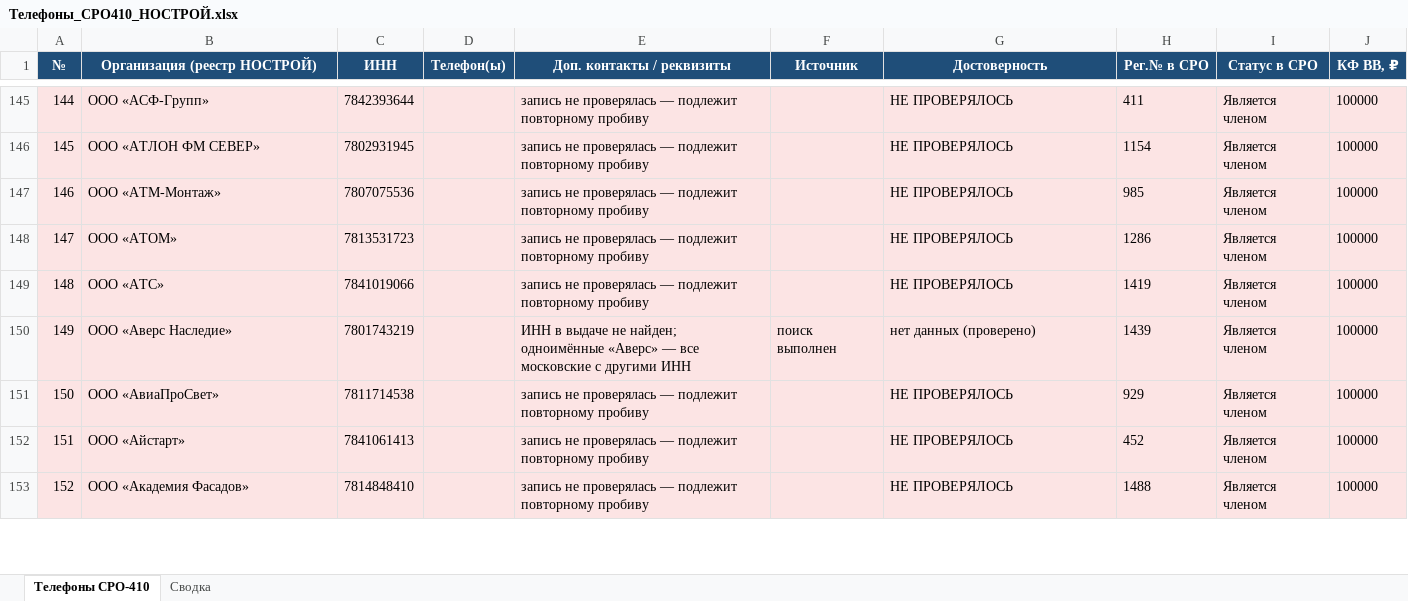
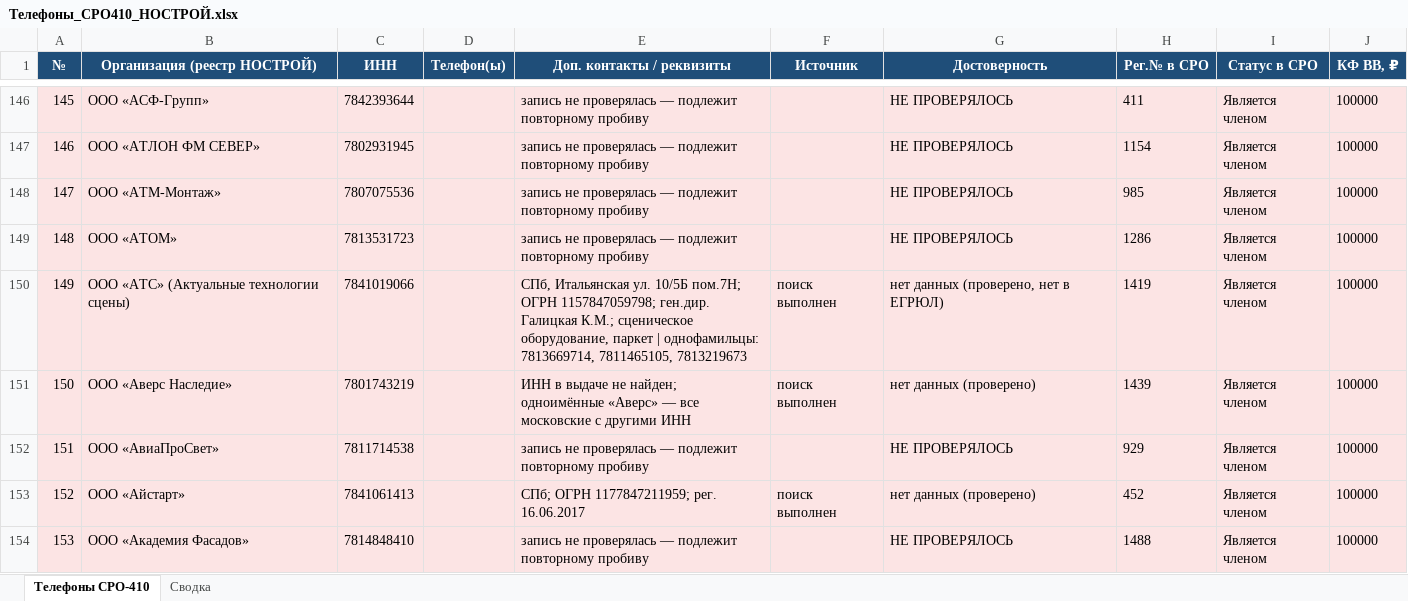
Before and after one commit to caesart966-web/first_reposirtory, an Excel workbook: Телефоны_СРО410_НОСТРОЙ.xlsx, sheet Телефоны СРО-410, drawn as a sheet; only a part is shown, gaps mark what is left out; values as stored, in another font and other column widths than the file's, no borders; addresses are those after the commit; the diff covers the shown part only; the diff names each change by its address in the sheet, - before the commit and + after, or states it on an @@ line.

```diff
--- a/Телефоны_СРО410_НОСТРОЙ.xlsx (sheet Телефоны СРО-410)
+++ b/Телефоны_СРО410_НОСТРОЙ.xlsx (sheet Телефоны СРО-410)
@@ column A (№) renumbered between rows 17 and 155 @@
-B150 (Организация (реестр НОСТРОЙ)): ООО «АТС»
+B150 (Организация (реестр НОСТРОЙ)): ООО «АТС» (Актуальные технологии сцены)
-E150 (Доп. контакты / реквизиты): запись не проверялась — подлежит повторному пробиву
+E150 (Доп. контакты / реквизиты): СПб, Итальянская ул. 10/5Б пом.7Н; ОГРН 1157847059798; ген.дир. Галицкая К.М.; сценическое оборудование, паркет | однофамильцы: 7813669714, 7811465105, 7813219673
-F150 (Источник): (empty)
+F150 (Источник): поиск выполнен
-G150 (Достоверность): НЕ ПРОВЕРЯЛОСЬ
+G150 (Достоверность): нет данных (проверено, нет в ЕГРЮЛ)
-E153 (Доп. контакты / реквизиты): запись не проверялась — подлежит повторному пробиву
+E153 (Доп. контакты / реквизиты): СПб; ОГРН 1177847211959; рег. 16.06.2017
-F153 (Источник): (empty)
+F153 (Источник): поиск выполнен
-G153 (Достоверность): НЕ ПРОВЕРЯЛОСЬ
+G153 (Достоверность): нет данных (проверено)
```
Also changed, not shown: 1 added row, 1 removed row and 18 edited cells elsewhere in this sheet, sheet Сводка, 1 other file.
